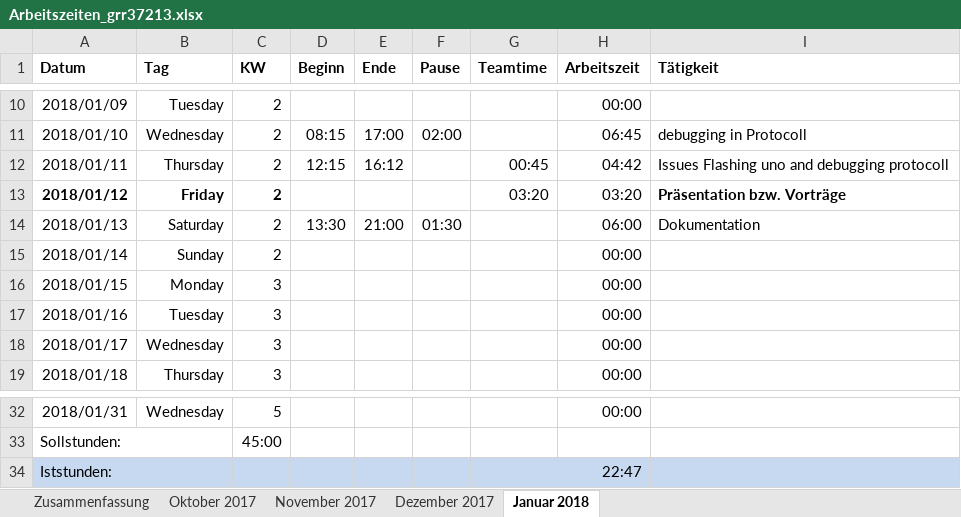
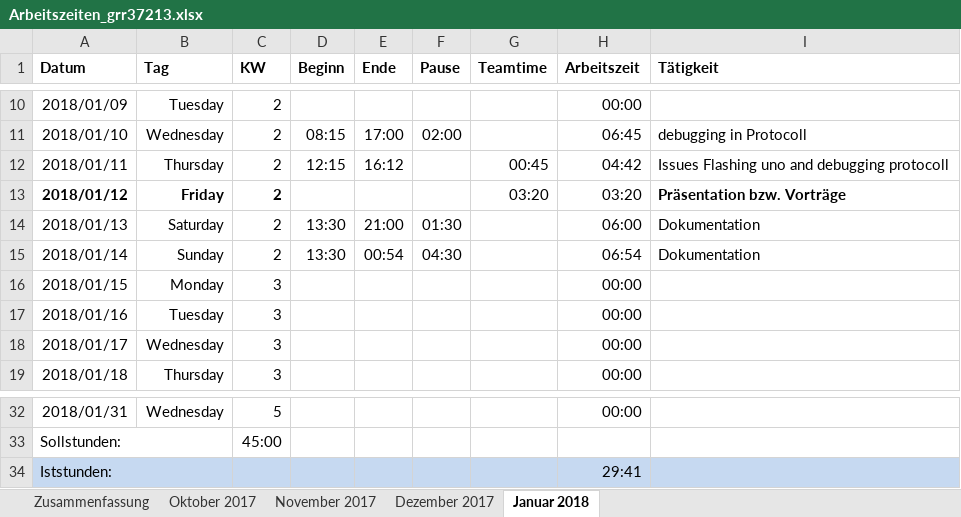
Before and after one commit to scd42636/DT_WS1718_02_StarCar, an Excel workbook: dokumentation/arbeitszeiten/Arbeitszeiten_grr37213.xlsx, sheet Januar 2018, drawn as a sheet; only a part is shown, gaps mark what is left out; values as stored, in another font and other column widths than the file's, no borders; conditional formats not drawn; the diff names each change by its address in the sheet, - before the commit and + after, or states it on an @@ line.

Commit message:
arbeitszeit und doku

```diff
--- a/dokumentation/arbeitszeiten/Arbeitszeiten_grr37213.xlsx (sheet Januar 2018)
+++ b/dokumentation/arbeitszeiten/Arbeitszeiten_grr37213.xlsx (sheet Januar 2018)
-D15 (Beginn): (empty)
+D15 (Beginn): 13:30
-E15 (Ende): (empty)
+E15 (Ende): 00:54
-F15 (Pause): (empty)
+F15 (Pause): 04:30
-H15 (Arbeitszeit): 00:00
+H15 (Arbeitszeit): 06:54
-I15 (Tätigkeit): (empty)
+I15 (Tätigkeit): Dokumentation
-H34 (Arbeitszeit): 22:47
+H34 (Arbeitszeit): 29:41
```
Also changed, not shown: sheet Zusammenfassung, 4 other files.
